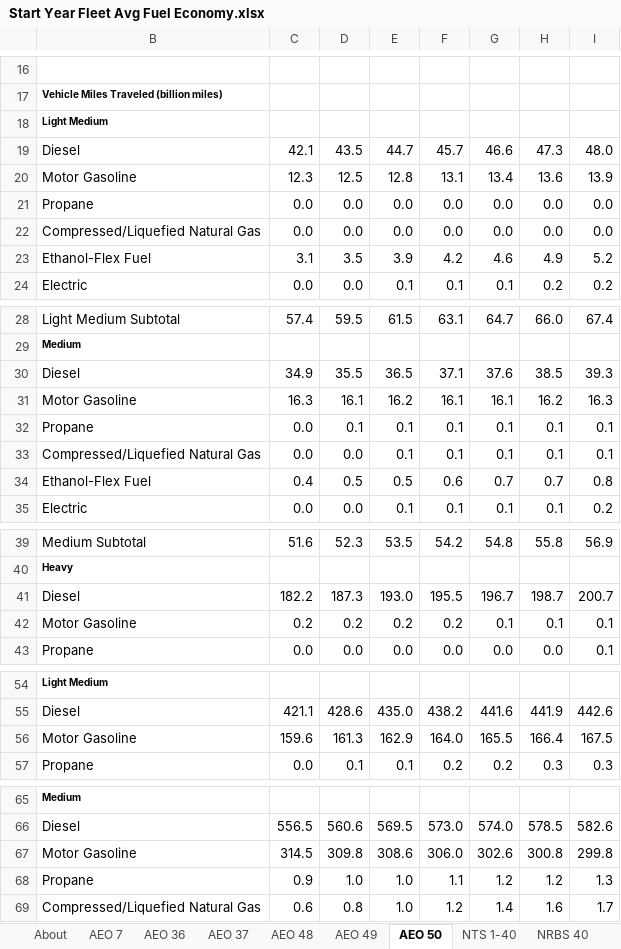
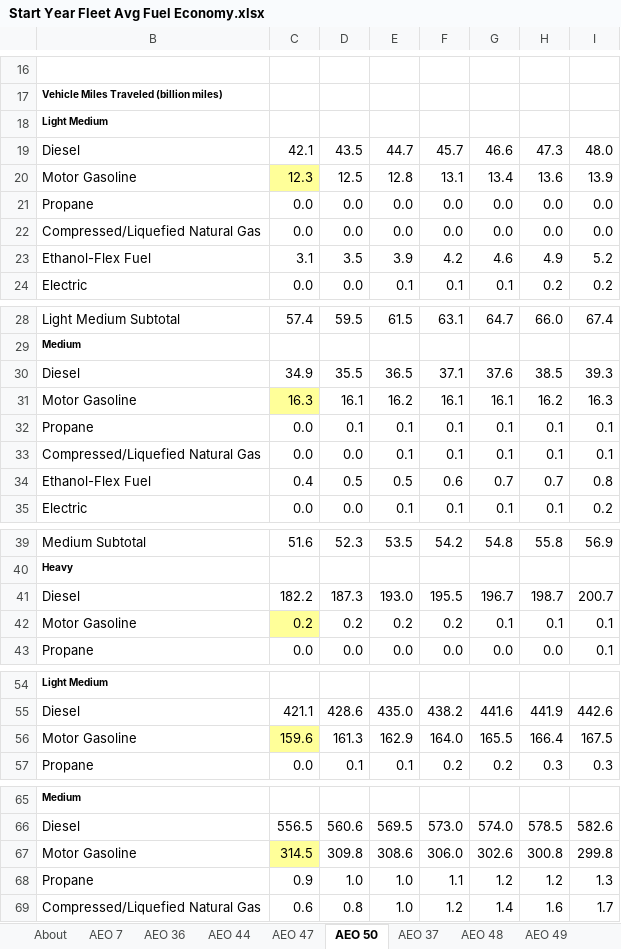
Before and after one commit to EnergyInnovation/eps-colorado, an Excel workbook: InputData/trans/SYFAFE/Start Year Fleet Avg Fuel Economy.xlsx, sheet AEO 50, drawn as a sheet; only a part is shown, gaps mark what is left out; values as stored, in another font and other column widths than the file's, no borders; the diff covers the shown part only; the diff names each change by its address in the sheet, - before the commit and + after, or states it on an @@ line.

```diff
--- a/InputData/trans/SYFAFE/Start Year Fleet Avg Fuel Economy.xlsx (sheet AEO 50)
+++ b/InputData/trans/SYFAFE/Start Year Fleet Avg Fuel Economy.xlsx (sheet AEO 50)
+sheet tab: AEO 44
+sheet tab: AEO 47
@@ sheet tab order changed: About | AEO 7 | AEO 36 | AEO 44 | AEO 47 | AEO 50 | AEO 37 | AEO 48 | AEO 49 @@
-C20 fill: none
+C20 fill: #FFFF99
-C31 fill: none
+C31 fill: #FFFF99
-C42 fill: none
+C42 fill: #FFFF99
-C56 fill: none
+C56 fill: #FFFF99
-C67 fill: none
+C67 fill: #FFFF99
```
Also changed, not shown: cell formats elsewhere in this sheet, sheet SYFAFE-frgt, sheet AEO 7, sheet AEO 49, sheet About, sheet Calculations Etc, sheet Calibration Adjustments, InputData/trans/BHNVFEAL/BAU Historical New Veh Fuel Economy After Lifetime.xlsx, InputData/trans/SYVbT/Start Year Vehicles by Technology.xlsx, 37 other files.
